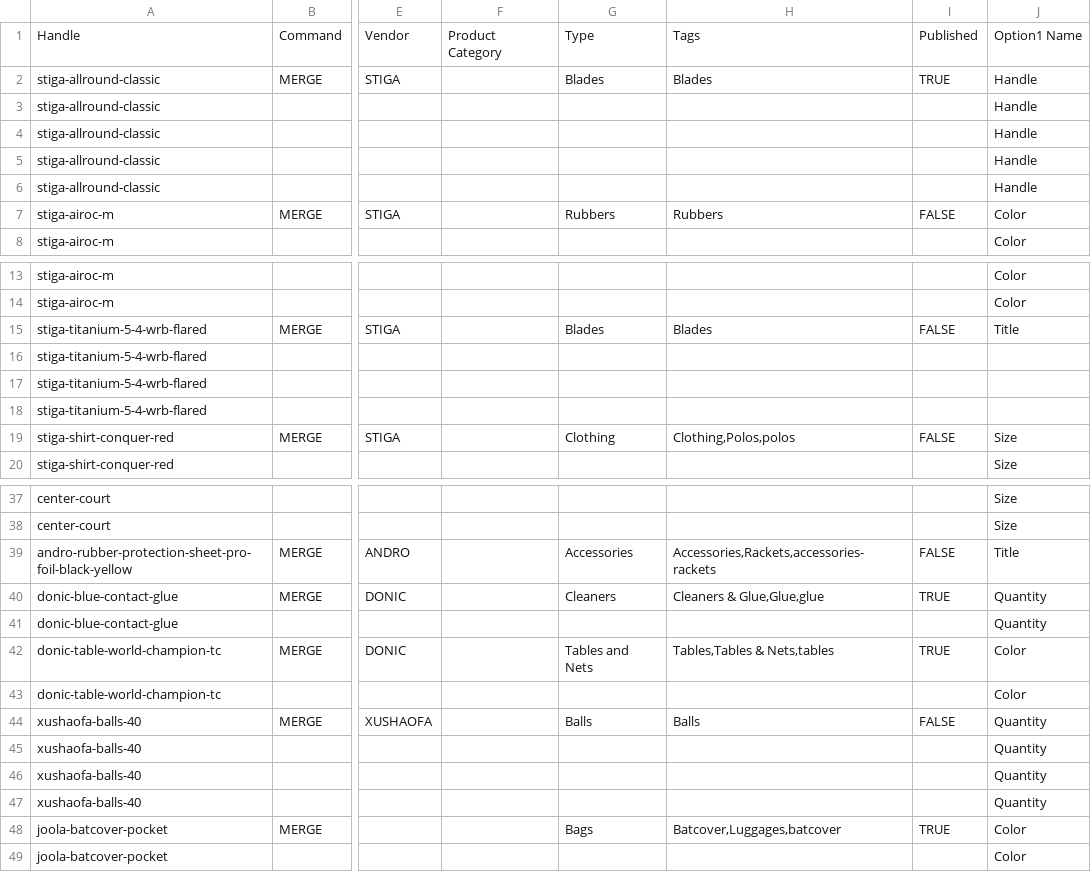
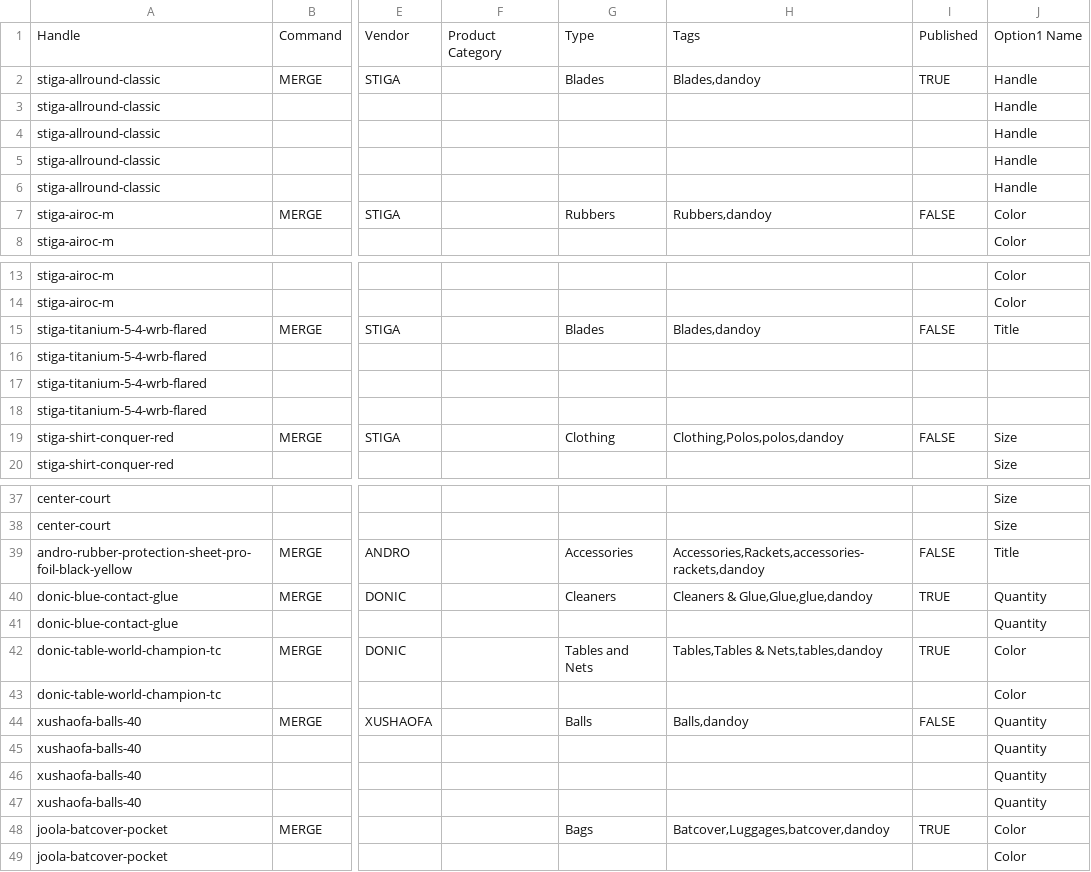
Before and after one commit to Webdigitales/dandoy-migration-2026, a CSV file: 04_SHOPIFY_IMPORTS/shopify_products_sample_dandoy.csv (was 04_SHOPIFY_IMPORTS/shopify_products_sample.csv), drawn as a sheet; only a part is shown, gaps mark what is left out; the diff covers the shown part only; the diff names each change by its address in the sheet, - before the commit and + after, or states it on an @@ line.

```diff
--- a/04_SHOPIFY_IMPORTS/shopify_products_sample.csv
+++ b/04_SHOPIFY_IMPORTS/shopify_products_sample_dandoy.csv
-H2: Blades
+H2: Blades,dandoy
-H7: Rubbers
+H7: Rubbers,dandoy
-H15: Blades
+H15: Blades,dandoy
-H19: Clothing,Polos,polos
+H19: Clothing,Polos,polos,dandoy
-H39: Accessories,Rackets,accessories-rackets
+H39: Accessories,Rackets,accessories-rackets,dandoy
-H40: Cleaners & Glue,Glue,glue
+H40: Cleaners & Glue,Glue,glue,dandoy
-H42: Tables,Tables & Nets,tables
+H42: Tables,Tables & Nets,tables,dandoy
-H44: Balls
+H44: Balls,dandoy
-H48: Batcover,Luggages,batcover
+H48: Batcover,Luggages,batcover,dandoy
```
Also changed, not shown: 1 edited cell elsewhere in this file, 9 other files.
